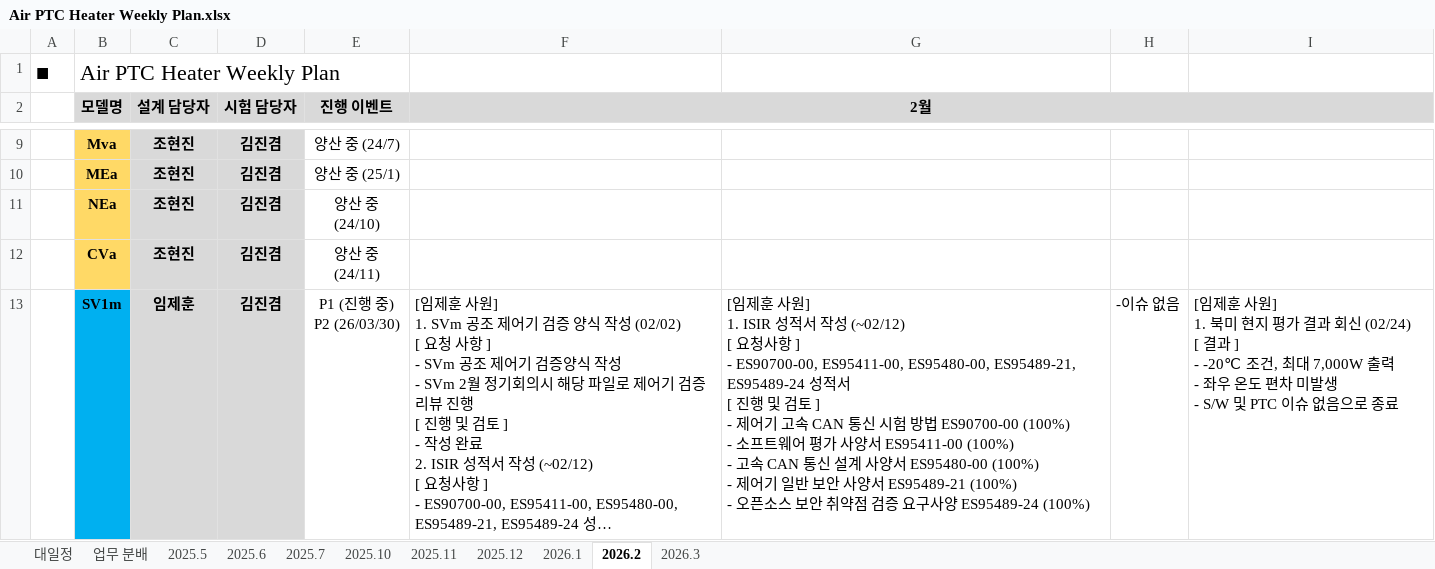
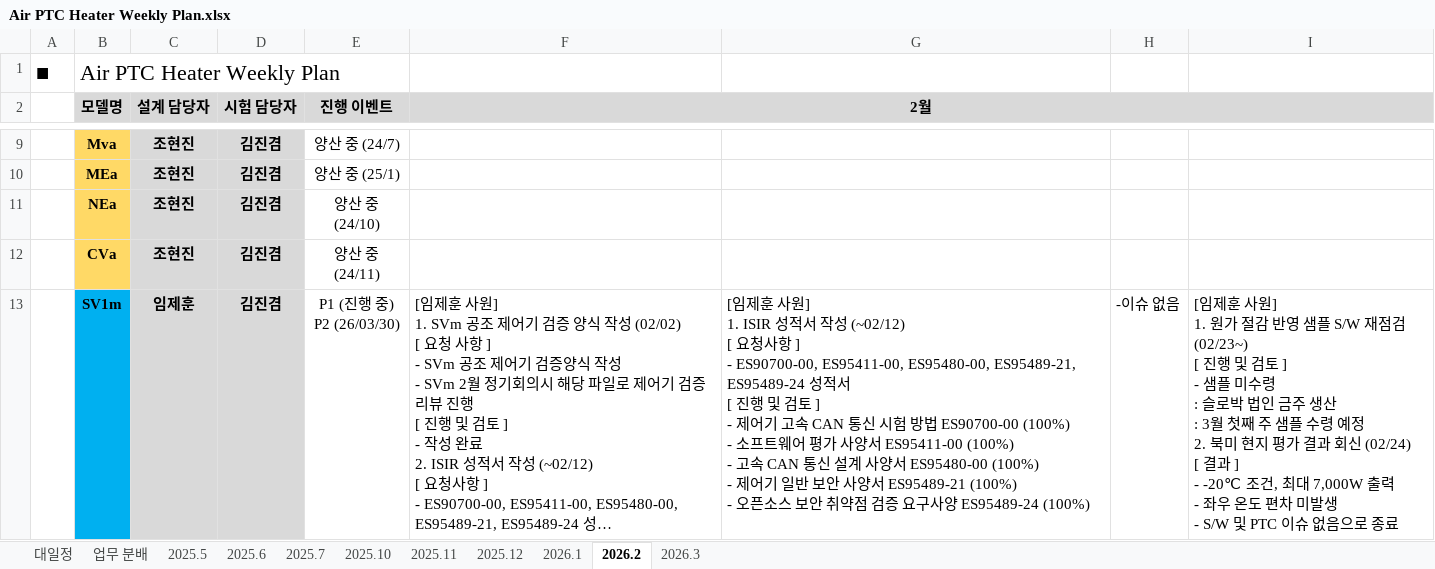
Before and after one commit to heats86/PTC_DOC, an Excel workbook: 1. 일정/1. Weekly Plan/Air PTC Heater Weekly Plan.xlsx, sheet 2026.2, drawn as a sheet; only a part is shown, gaps mark what is left out; long unchanged cells end in …; values as stored, in another font and other column widths than the file's, no borders; charts and pictures not drawn; ↵ is a line break in a cell; the diff covers the shown part only; the diff names each change by its address in the sheet, - before the commit and + after, or states it on an @@ line.

Commit message:
Weekly Plan 수정

```diff
--- a/1. 일정/1. Weekly Plan/Air PTC Heater Weekly Plan.xlsx (sheet 2026.2)
+++ b/1. 일정/1. Weekly Plan/Air PTC Heater Weekly Plan.xlsx (sheet 2026.2)
-I13: …사원] ↵ 1. 북미 현…
+I13: …사원] ↵ 1. 원가 절감 반영 샘플 S/W 재점검 (02/23~) ↵ [ 진행 및 검토 ] ↵ - 샘플 미수령 ↵ : 슬로박 법인 금주 생산 ↵ : 3월 첫째 주 샘플 수령 예정 ↵ 2. 북미 현…
```
Also changed, not shown: 2 edited cells elsewhere in this sheet.
